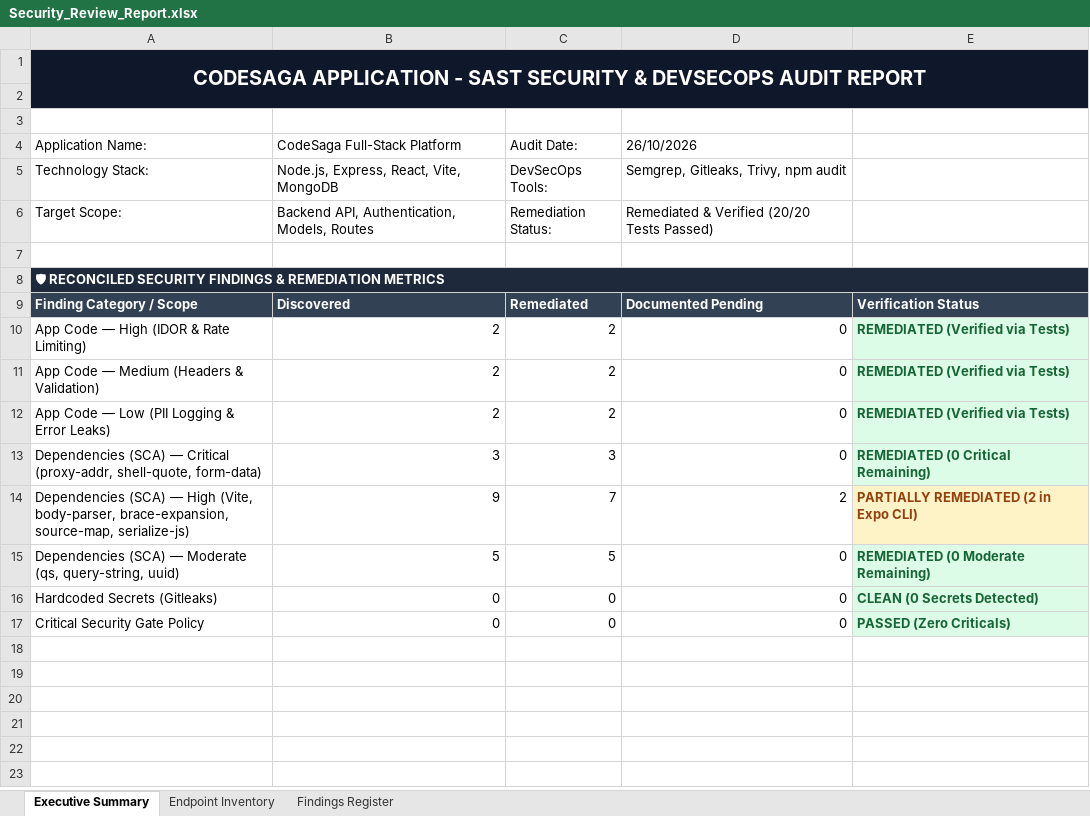
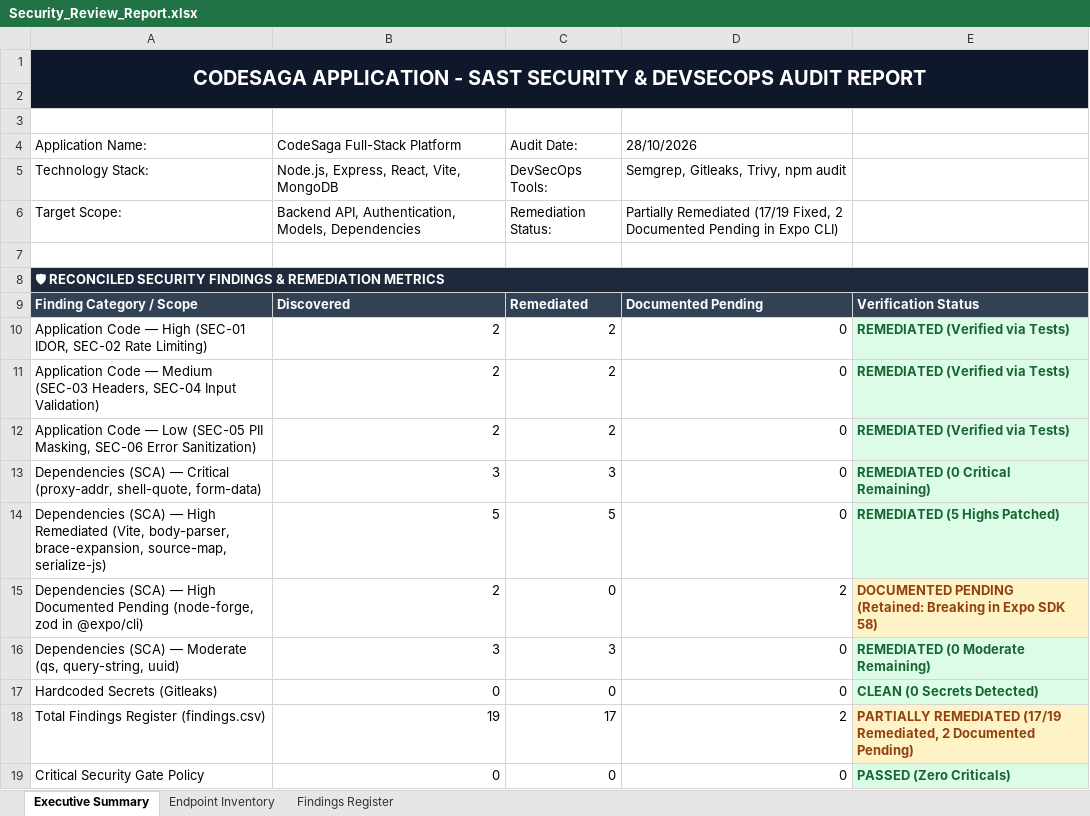
Before and after one commit to deepka-nair/codesaga_app, an Excel workbook: Vulnerability Test Results/Security_Review_Report.xlsx, sheet Executive Summary, drawn as a sheet; values as stored, in another font and other column widths than the file's, no borders; removed rows and columns are numbered as before the commit, all else as after; the diff names each change by its address in the sheet, - before the commit and + after, or states it on an @@ line.

```diff
--- a/Vulnerability Test Results/Security_Review_Report.xlsx (sheet Executive Summary)
+++ b/Vulnerability Test Results/Security_Review_Report.xlsx (sheet Executive Summary)
-D4: 26/10/2026
+D4: 28/10/2026
-B6: …Authentication, Models, Routes
+B6: …Authentication, Models, Dependencies
-D6: Remediated & Verified (20/20 Tests Passed)
+D6: Partially Remediated (17/19 Fixed, 2 Documented Pending in Expo CLI)
-A10: App Code — High (IDOR & Rate Limiting)
+A10: Application Code — High (SEC-01 IDOR, SEC-02 Rate Limiting)
-A11: App Code — Medium (Headers & Validation)
+A11: Application Code — Medium (SEC-03 Headers, SEC-04 Input Validation)
-A12: App Code — Low (PII Logging & Error Leaks)
+A12: Application Code — Low (SEC-05 PII Masking, SEC-06 Error Sanitization)
-row 14: Dependencies (SCA) — High (Vite, body-parser, brace-expansion, source-map, serialize-js) | 9 | 7 | 2 | PARTIALLY REMEDIATED (2 in Expo CLI)
+row 14: Dependencies (SCA) — High Remediated (Vite, body-parser, brace-expansion, source-map, serialize-js) | 5 | 5 | 0 | REMEDIATED (5 Highs Patched)
+row 15: Dependencies (SCA) — High Documented Pending (node-forge, zod in @expo/cli) | 2 | 0 | 2 | DOCUMENTED PENDING (Retained: Breaking in Expo SDK 58)
-B16: 5
+B16: 3
-C16: 5
+C16: 3
+row 18: Total Findings Register (findings.csv) | 19 | 17 | 2 | PARTIALLY REMEDIATED (17/19 Remediated, 2 Documented Pending)
```
Also changed, not shown: appium-tests/Appium_Test_Cases_Report.xlsx, load-tests/Baseline_Load_Test_Report.xlsx, 27 other files.
